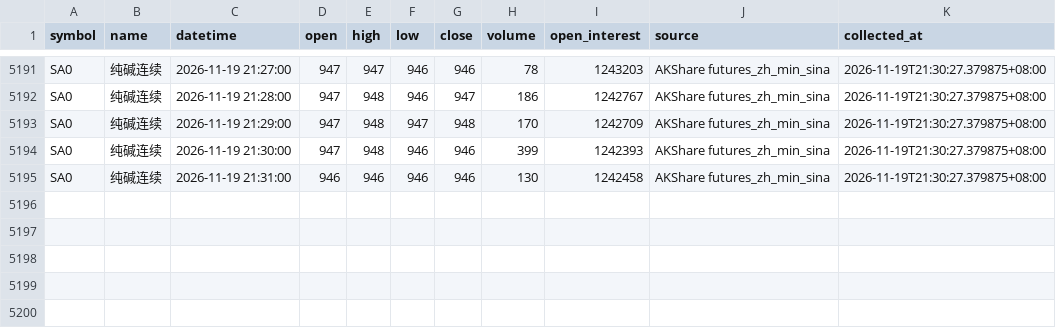
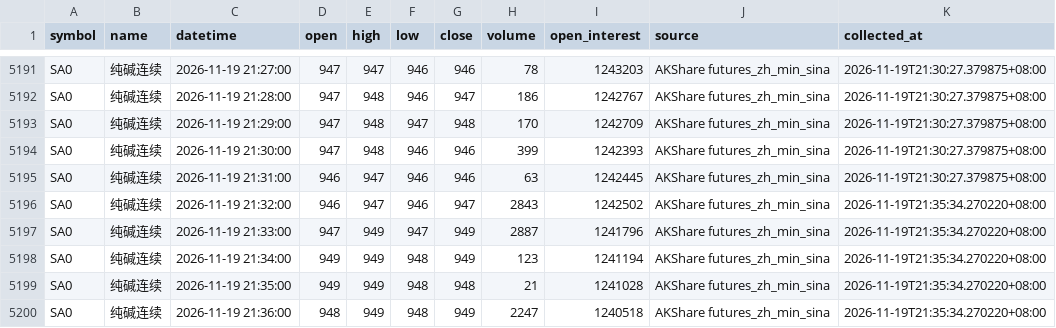
Before and after one commit to luckyjohnlucky/akshare-futures-data, a CSV file: output/SA0_minute_bars.csv, drawn as a sheet; only a part is shown, gaps mark what is left out.

```diff
--- a/output/SA0_minute_bars.csv
+++ b/output/SA0_minute_bars.csv
@@ -5194,2 +5194,7 @@ SA0,纯碱连续,2026-11-19 21:29:00,947,948,947,948,170,1242709,AKShare futures
 SA0,纯碱连续,2026-11-19 21:30:00,947,948,946,946,399,1242393,AKShare futures_zh_min_sina,2026-11-19T21:30:27.379875+08:00
-SA0,纯碱连续,2026-11-19 21:31:00,946,946,946,946,130,1242458,AKShare futures_zh_min_sina,2026-11-19T21:30:27.379875+08:00
+SA0,纯碱连续,2026-11-19 21:31:00,946,947,946,946,63,1242445,AKShare futures_zh_min_sina,2026-11-19T21:30:27.379875+08:00
+SA0,纯碱连续,2026-11-19 21:32:00,946,947,946,947,2843,1242502,AKShare futures_zh_min_sina,2026-11-19T21:35:34.270220+08:00
+SA0,纯碱连续,2026-11-19 21:33:00,947,949,947,949,2887,1241796,AKShare futures_zh_min_sina,2026-11-19T21:35:34.270220+08:00
+SA0,纯碱连续,2026-11-19 21:34:00,949,949,948,949,123,1241194,AKShare futures_zh_min_sina,2026-11-19T21:35:34.270220+08:00
+SA0,纯碱连续,2026-11-19 21:35:00,949,949,948,948,21,1241028,AKShare futures_zh_min_sina,2026-11-19T21:35:34.270220+08:00
+SA0,纯碱连续,2026-11-19 21:36:00,948,949,948,949,2247,1240518,AKShare futures_zh_min_sina,2026-11-19T21:35:34.270220+08:00
```
Also changed, not shown: output/HC0_minute_bars.csv, output/L0_minute_bars.csv, 6 other files.
